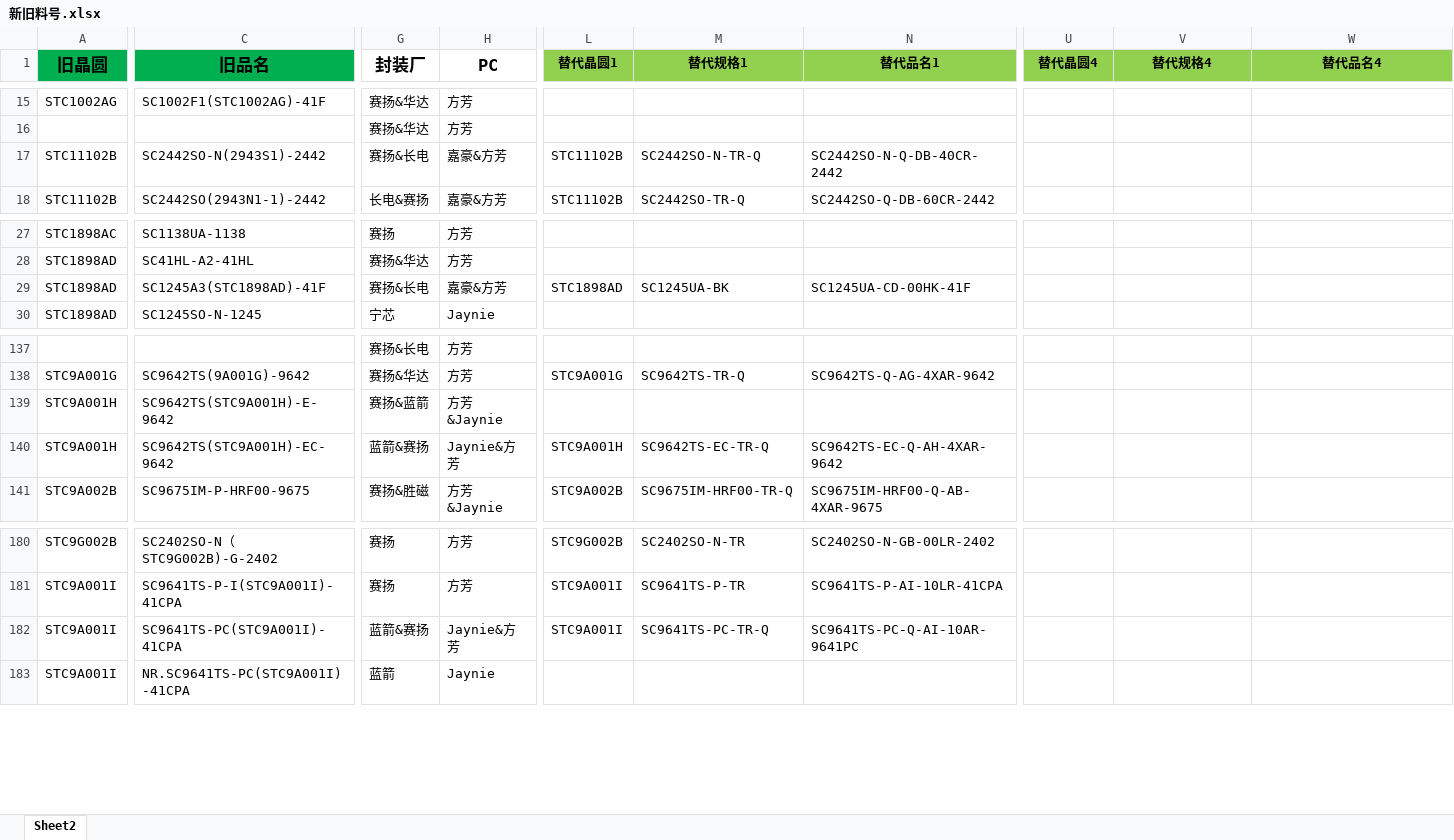
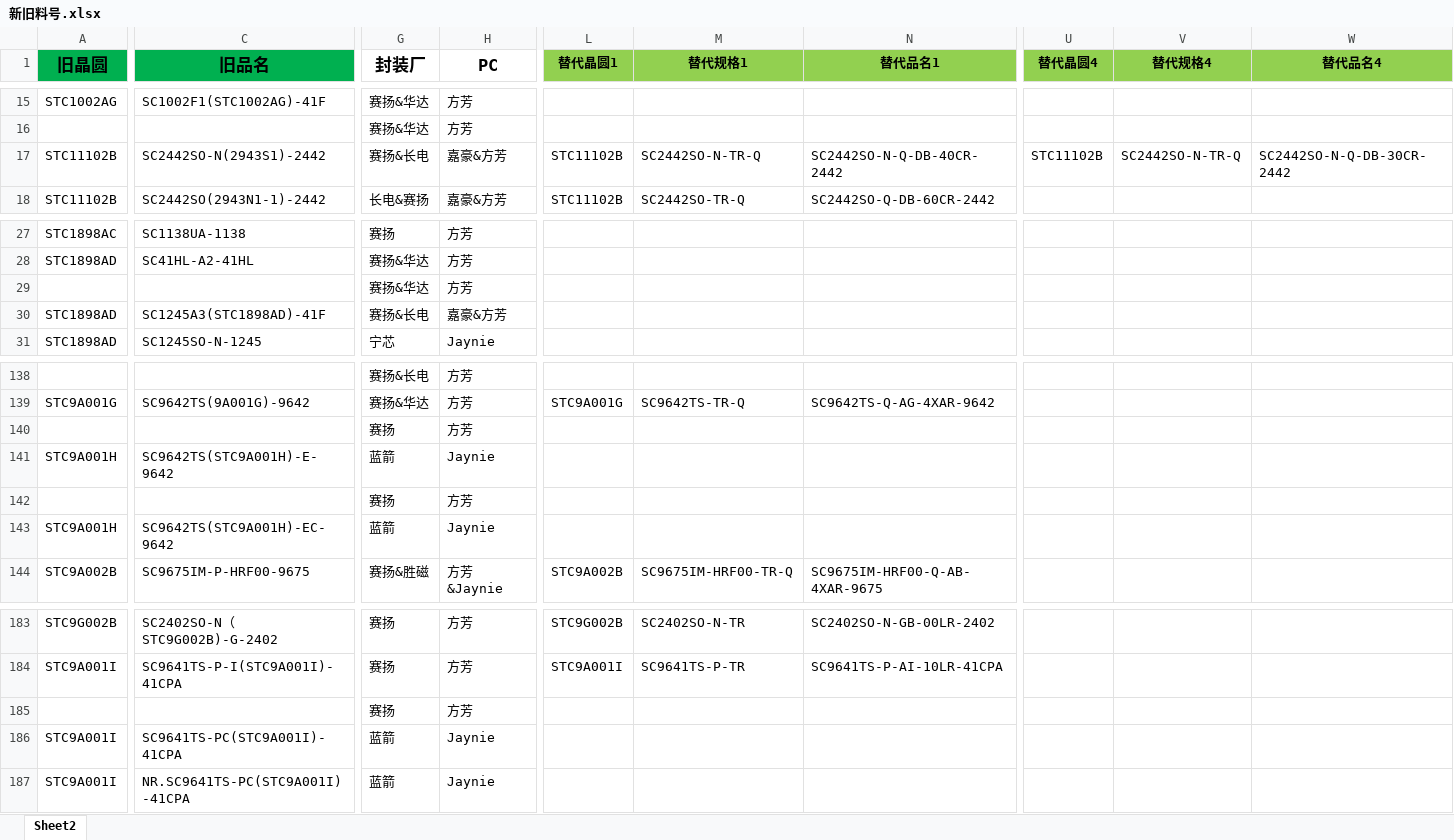
Before and after one commit to TTTriste06/operation_planning-, an Excel workbook: 新旧料号.xlsx, sheet Sheet2, drawn as a sheet; only a part is shown, gaps mark what is left out; values as stored, in another font and other column widths than the file's, no borders; conditional formats not drawn; addresses are those after the commit; rows hold the shown columns only; the diff names each change by its address in the sheet, - before the commit and + after, or states it on an @@ line.

Commit message:
upload 新旧料号.xlsx

```diff
--- a/新旧料号.xlsx (sheet Sheet2)
+++ b/新旧料号.xlsx (sheet Sheet2)
-U17 (替代晶圆4): (empty)
+U17 (替代晶圆4): STC11102B
-V17 (替代规格4): (empty)
+V17 (替代规格4): SC2442SO-N-TR-Q
-W17 (替代品名4): (empty)
+W17 (替代品名4): SC2442SO-N-Q-DB-30CR-2442
+row 29:  |  | 赛扬&华达 | 方芳
-L30 (替代晶圆1): STC1898AD
+L30 (替代晶圆1): (empty)
-M30 (替代规格1): SC1245UA-BK
+M30 (替代规格1): (empty)
-N30 (替代品名1): SC1245UA-CD-00HK-41F
+N30 (替代品名1): (empty)
+row 140:  |  | 赛扬 | 方芳
-G141 (封装厂): 赛扬&蓝箭
+G141 (封装厂): 蓝箭
-H141 (PC): 方芳&Jaynie
+H141 (PC): Jaynie
+row 142:  |  | 赛扬 | 方芳
-G143 (封装厂): 蓝箭&赛扬
+G143 (封装厂): 蓝箭
-H143 (PC): Jaynie&方芳
+H143 (PC): Jaynie
-L143 (替代晶圆1): STC9A001H
+L143 (替代晶圆1): (empty)
-M143 (替代规格1): SC9642TS-EC-TR-Q
+M143 (替代规格1): (empty)
-N143 (替代品名1): SC9642TS-EC-Q-AH-4XAR-9642
+N143 (替代品名1): (empty)
+row 185:  |  | 赛扬 | 方芳
-G186 (封装厂): 蓝箭&赛扬
+G186 (封装厂): 蓝箭
-H186 (PC): Jaynie&方芳
+H186 (PC): Jaynie
-L186 (替代晶圆1): STC9A001I
+L186 (替代晶圆1): (empty)
-M186 (替代规格1): SC9641TS-PC-TR-Q
+M186 (替代规格1): (empty)
-N186 (替代品名1): SC9641TS-PC-Q-AI-10AR-9641PC
+N186 (替代品名1): (empty)
```
